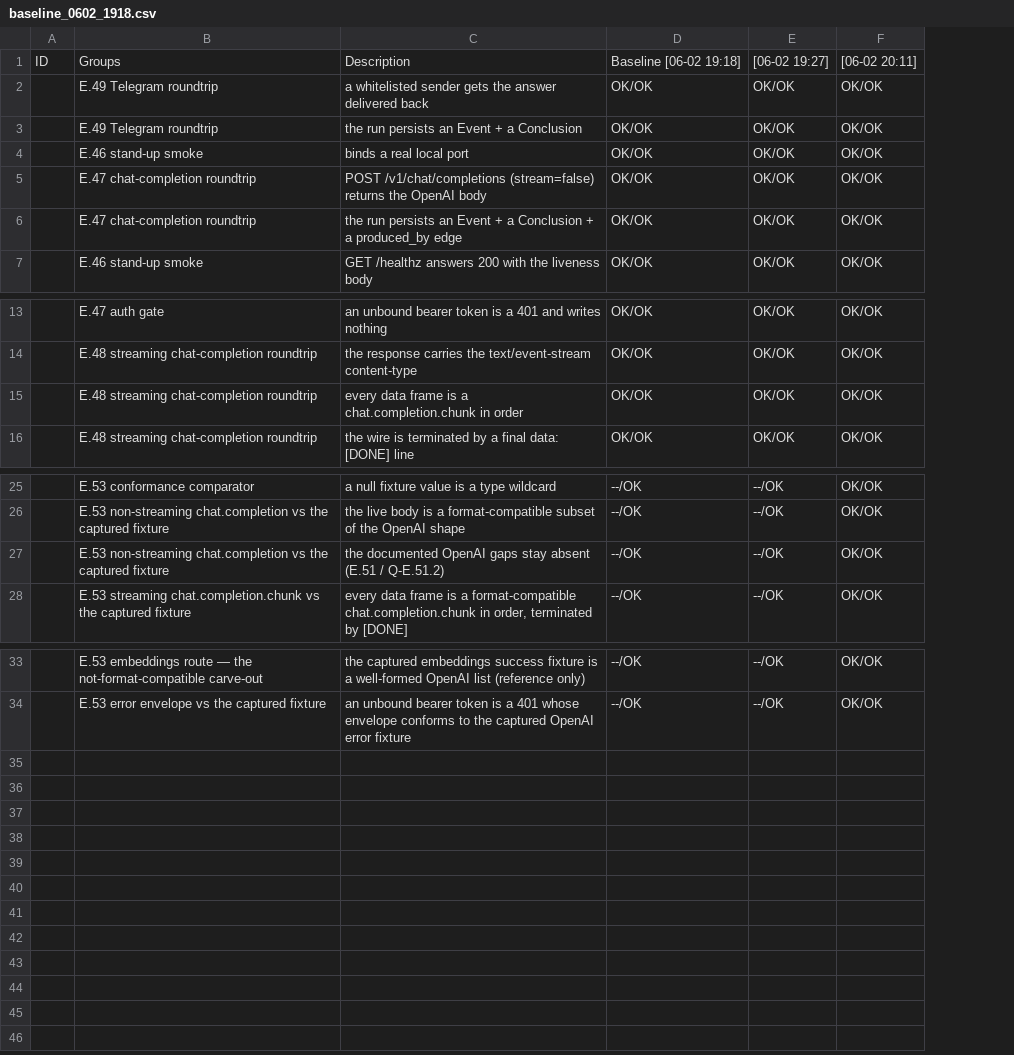
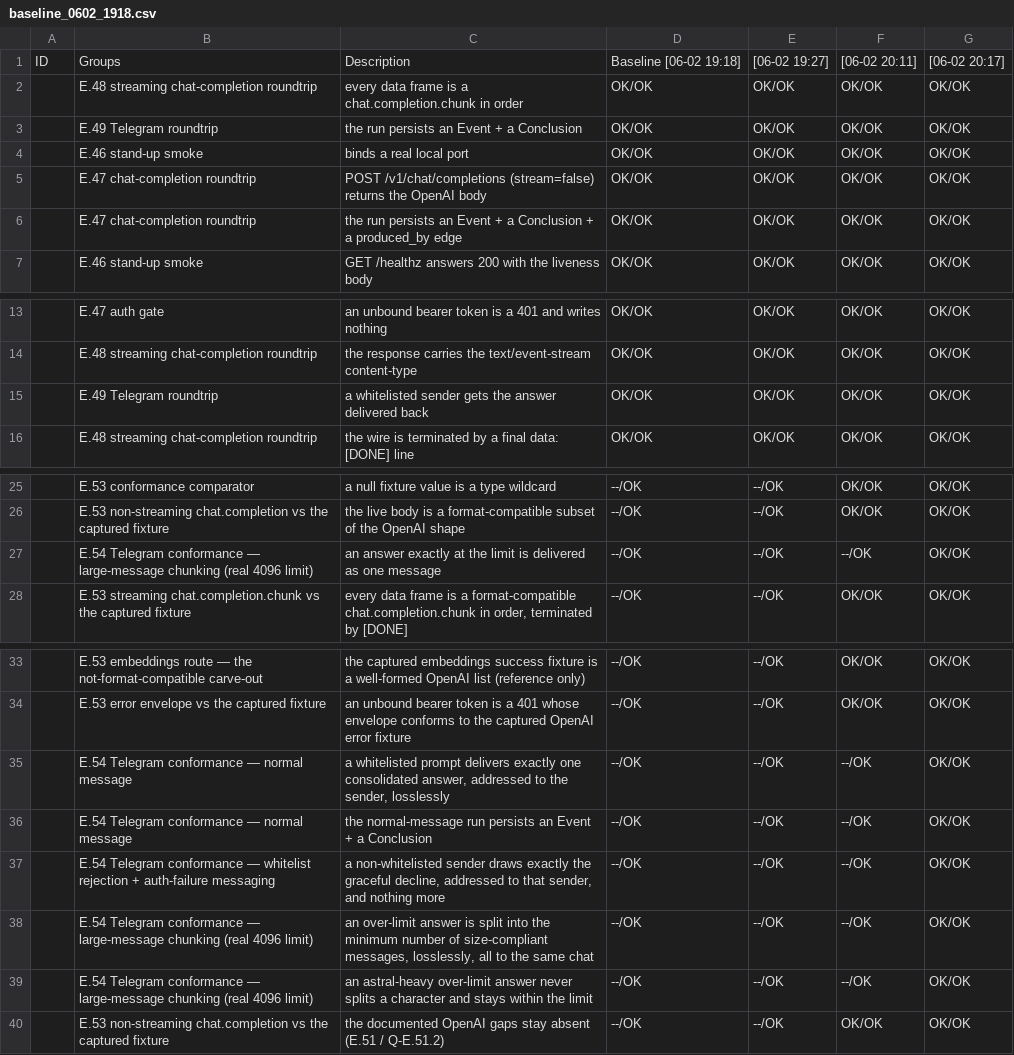
Before and after one commit to al-the-bear/tom_assistant, a CSV file: tom_brain_smoke_prototype/doc/baseline_0602_1918.csv, drawn as a sheet; only a part is shown, gaps mark what is left out; the diff names each change by its address in the sheet, - before the commit and + after, or states it on an @@ line.

```diff
--- a/tom_brain_smoke_prototype/doc/baseline_0602_1918.csv
+++ b/tom_brain_smoke_prototype/doc/baseline_0602_1918.csv
+column G, row 1: [06-02 20:17]; rows 3-7: all OK/OK; rows 13-14: OK/OK | OK/OK; row 16: OK/OK; rows 25-28: all OK/OK; rows 33-34: OK/OK | OK/OK
@@ row 15 moved to row 2: E.48 streaming chat-completion roundtrip @@
@@ row 2 moved to row 15: E.49 Telegram roundtrip @@
-B27: E.53 non-streaming chat.completion vs the captured fixture
+B27: E.54 Telegram conformance — large-message chunking (real 4096 limit)
-C27: the documented OpenAI gaps stay absent (E.51 / Q-E.51.2)
+C27: an answer exactly at the limit is delivered as one message
-F27: OK/OK
+F27: --/OK
+row 35:  | E.54 Telegram conformance — normal message | a whitelisted prompt delivers exactly one consolidated answer, addressed to the sender, losslessly | --/OK | --/OK | --/OK | OK/OK
+row 36:  | E.54 Telegram conformance — normal message | the normal-message run persists an Event + a Conclusion | --/OK | --/OK | --/OK | OK/OK
+row 37:  | E.54 Telegram conformance — whitelist rejection + auth-failure messaging | a non-whitelisted sender draws exactly the graceful decline, addressed to that sender, and nothing more | --/OK | --/OK | --/OK | OK/OK
+row 38:  | E.54 Telegram conformance — large-message chunking (real 4096 limit) | an over-limit answer is split into the minimum number of size-compliant messages, losslessly, all to the same chat | --/OK | --/OK | --/OK | OK/OK
+row 39:  | E.54 Telegram conformance — large-message chunking (real 4096 limit) | an astral-heavy over-limit answer never splits a character and stays within the limit | --/OK | --/OK | --/OK | OK/OK
+row 40:  | E.53 non-streaming chat.completion vs the captured fixture | the documented OpenAI gaps stay absent (E.51 / Q-E.51.2) | --/OK | --/OK | OK/OK | OK/OK
```
Also changed, not shown: 2 other files.
